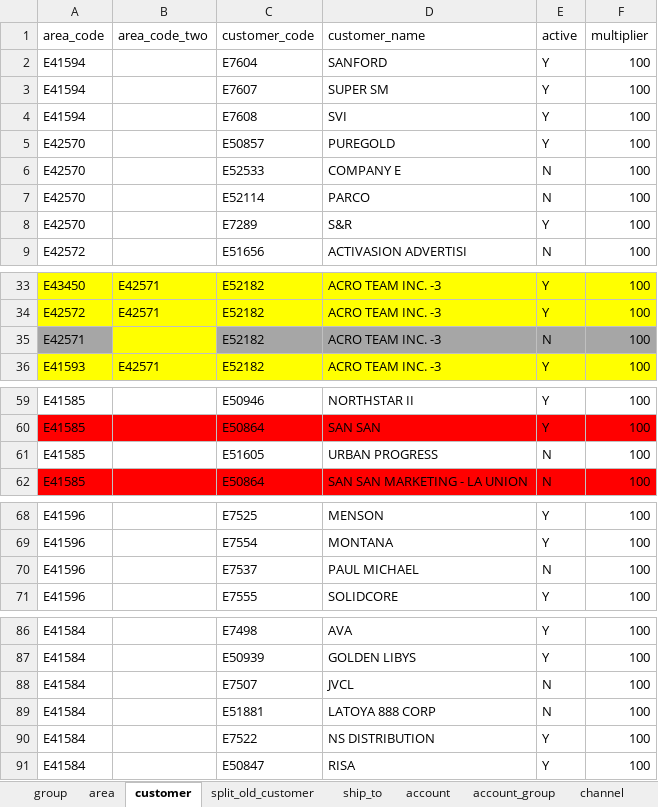
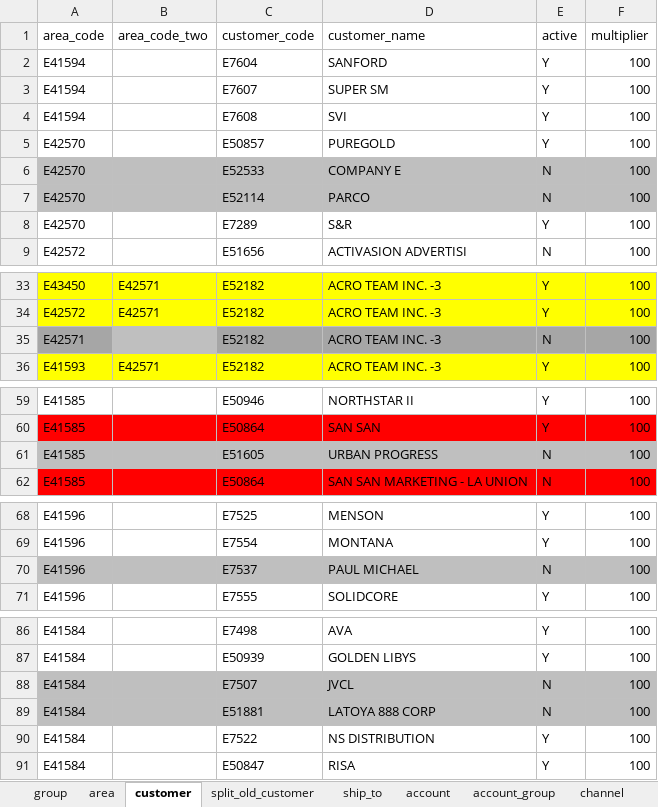
Before and after one commit to renciebautista/allocation2, an Excel workbook: app/database/seeds/seed_files/masterfile.xlsx, sheet customer, drawn as a sheet; only a part is shown, gaps mark what is left out; values as stored, in another font and other column widths than the file's, no borders; the diff names each change by its address in the sheet, - before the commit and + after, or states it on an @@ line.

```diff
--- a/app/database/seeds/seed_files/masterfile.xlsx (sheet customer)
+++ b/app/database/seeds/seed_files/masterfile.xlsx (sheet customer)
-A6:F7 fill: none
+A6:F7 fill: #BFBFBF
-B35 fill: #FFFF00
+B35 fill: #BFBFBF
-A61:F61 fill: none
+A61:F61 fill: #BFBFBF
-A70:F70 fill: none
+A70:F70 fill: #BFBFBF
-A88:F89 fill: none
+A88:F89 fill: #BFBFBF
```
Also changed, not shown: sheet outlet, sheet account, sheet ship_to, sheet split_old_customer, hidden cells, 2 other files.
